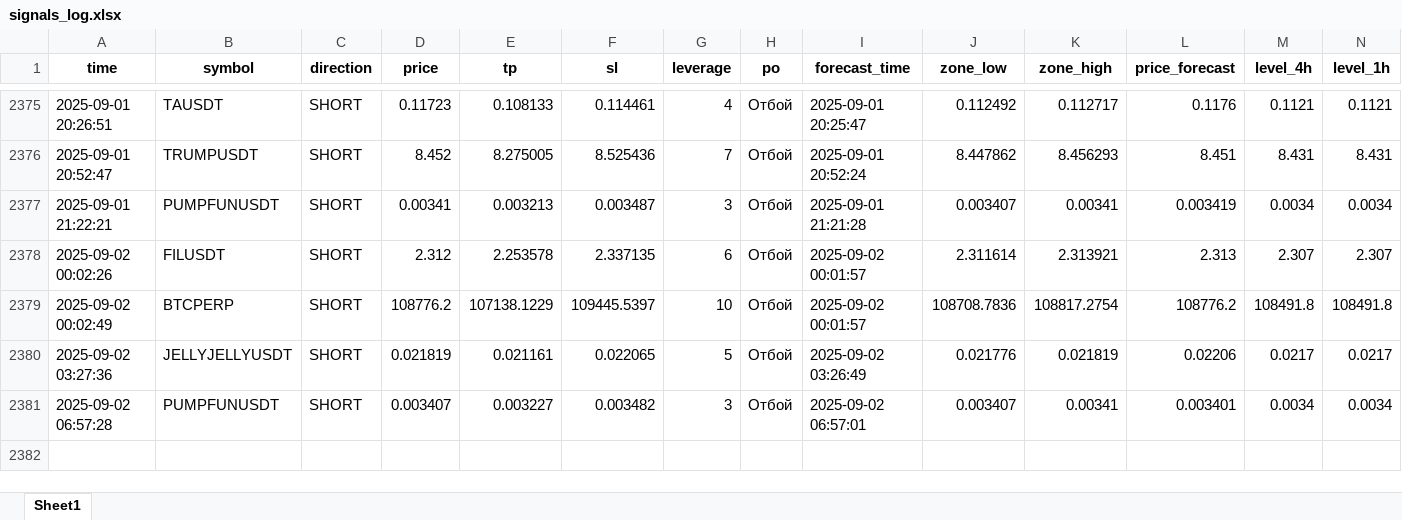
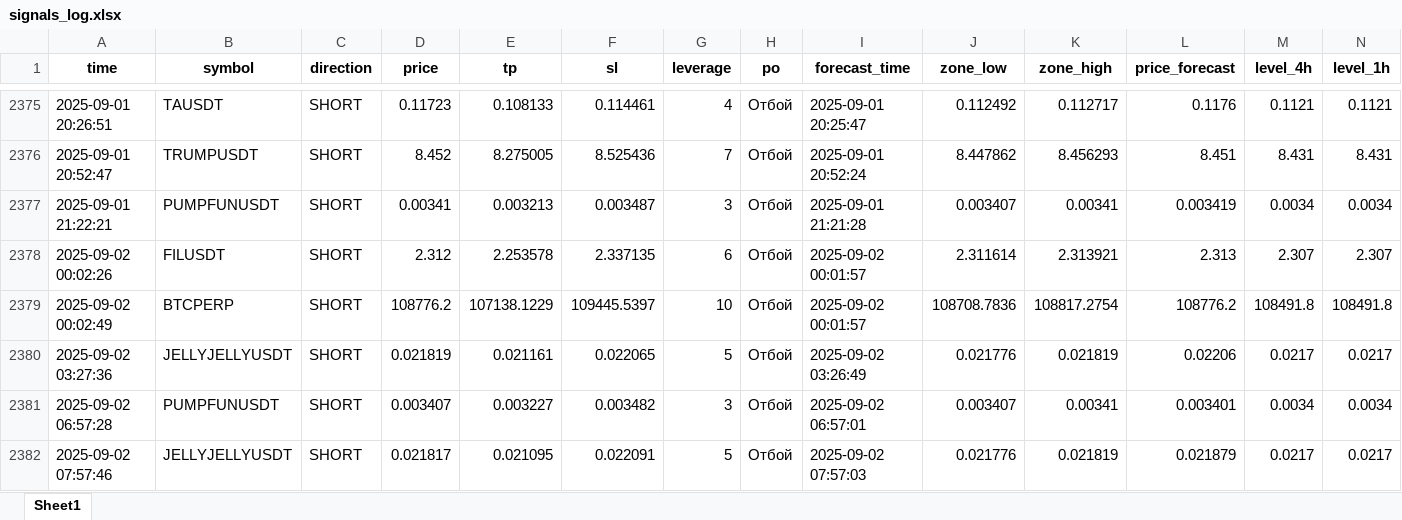
Before and after one commit to Toevich/crypto-signals, an Excel workbook: signals_log.xlsx, sheet Sheet1, drawn as a sheet; only a part is shown, gaps mark what is left out; values as stored, in another font and other column widths than the file's, no borders; rows hold the shown columns only; the diff names each change by its address in the sheet, - before the commit and + after, or states it on an @@ line.

Commit message:
Добавлен сигнал JELLYJELLYUSDT (SHORT)

```diff
--- a/signals_log.xlsx (sheet Sheet1)
+++ b/signals_log.xlsx (sheet Sheet1)
+row 2382: 2025-09-02 07:57:46 | JELLYJELLYUSDT | SHORT | 0.021817 | 0.021095 | 0.022091 | 5 | Отбой | 2025-09-02 07:57:03 | 0.021776 | 0.021819 | 0.021879 | 0.0217 | 0.0217
```
